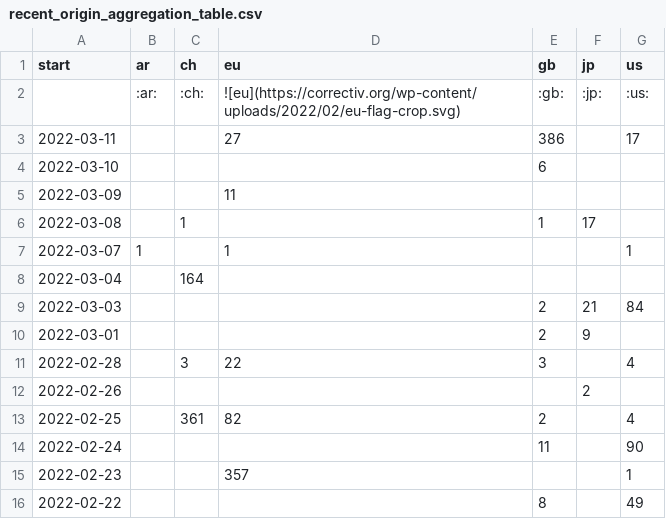
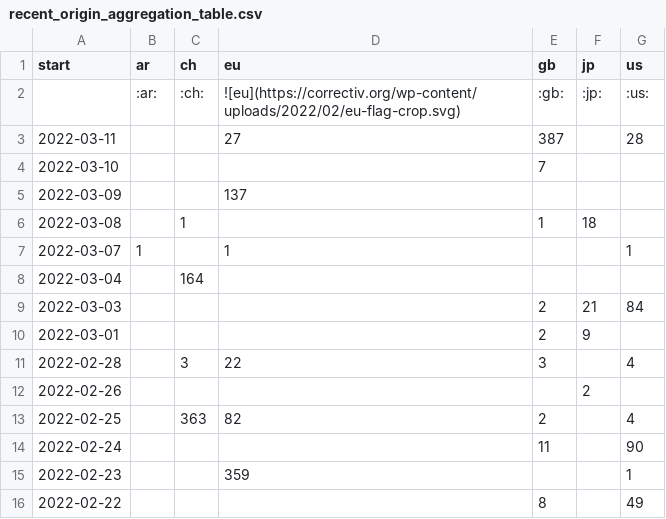
Before and after one commit to correctiv/ru-sanctions-dashboard, a CSV file: src/data/recent_origin_aggregation_table.csv, drawn as a sheet.

Commit message:
:robot: automatic data build

```diff
--- a/src/data/recent_origin_aggregation_table.csv
+++ b/src/data/recent_origin_aggregation_table.csv
@@ -2,6 +2,6 @@ start,ar,ch,eu,gb,jp,us
 ,:ar:,:ch:,![eu](https://correctiv.org/wp-content/uploads/2022/02/eu-flag-crop.svg),:gb:,:jp:,:us:
-2022-03-11,,,27,386,,17
-2022-03-10,,,,6,,
-2022-03-09,,,11,,,
-2022-03-08,,1,,1,17,
+2022-03-11,,,27,387,,28
+2022-03-10,,,,7,,
+2022-03-09,,,137,,,
+2022-03-08,,1,,1,18,
 2022-03-07,1,,1,,,1
@@ -12,5 +12,5 @@ start,ar,ch,eu,gb,jp,us
 2022-02-26,,,,,2,
-2022-02-25,,361,82,2,,4
+2022-02-25,,363,82,2,,4
 2022-02-24,,,,11,,90
-2022-02-23,,,357,,,1
+2022-02-23,,,359,,,1
 2022-02-22,,,,8,,49
```
Also changed, not shown: src/data/recent_schema_aggregation_de.csv, src/data/recent_schema_aggregation_en.csv, 3 other files.
